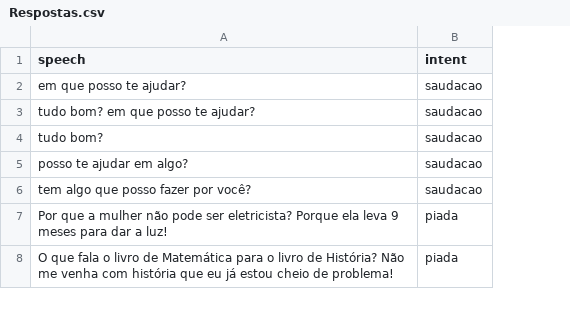
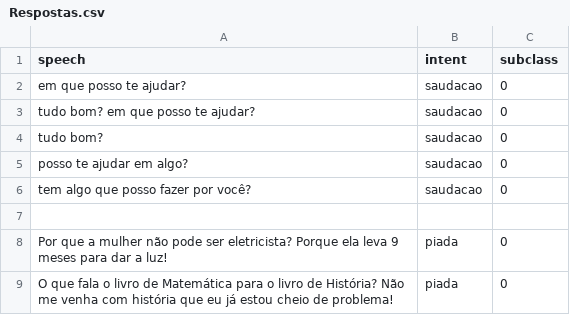
Before and after one commit to pablo-vieira-59/Robot-SpeechRecognition-VisualComputing, a CSV file: Service_ChatBot/Dados/Respostas.csv, drawn as a sheet; only a part is shown; the diff covers the shown part only; the diff names each change by its address in the sheet, - before the commit and + after, or states it on an @@ line.

```diff
--- a/Service_ChatBot/Dados/Respostas.csv
+++ b/Service_ChatBot/Dados/Respostas.csv
+column C (subclass), rows 2-6: all 0; rows 8-9: 0 | 0
+row 7: (empty)
```
Also changed, not shown: 13 added rows and 9 edited cells elsewhere in this file, 39 other files.
